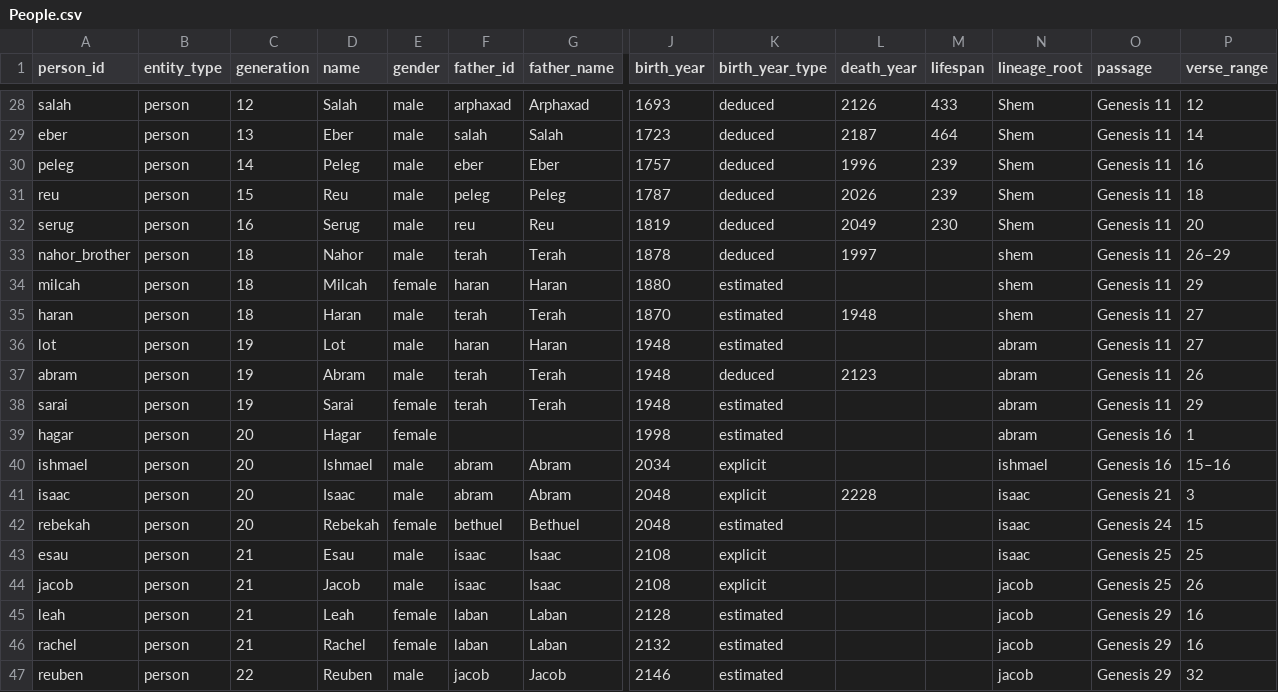
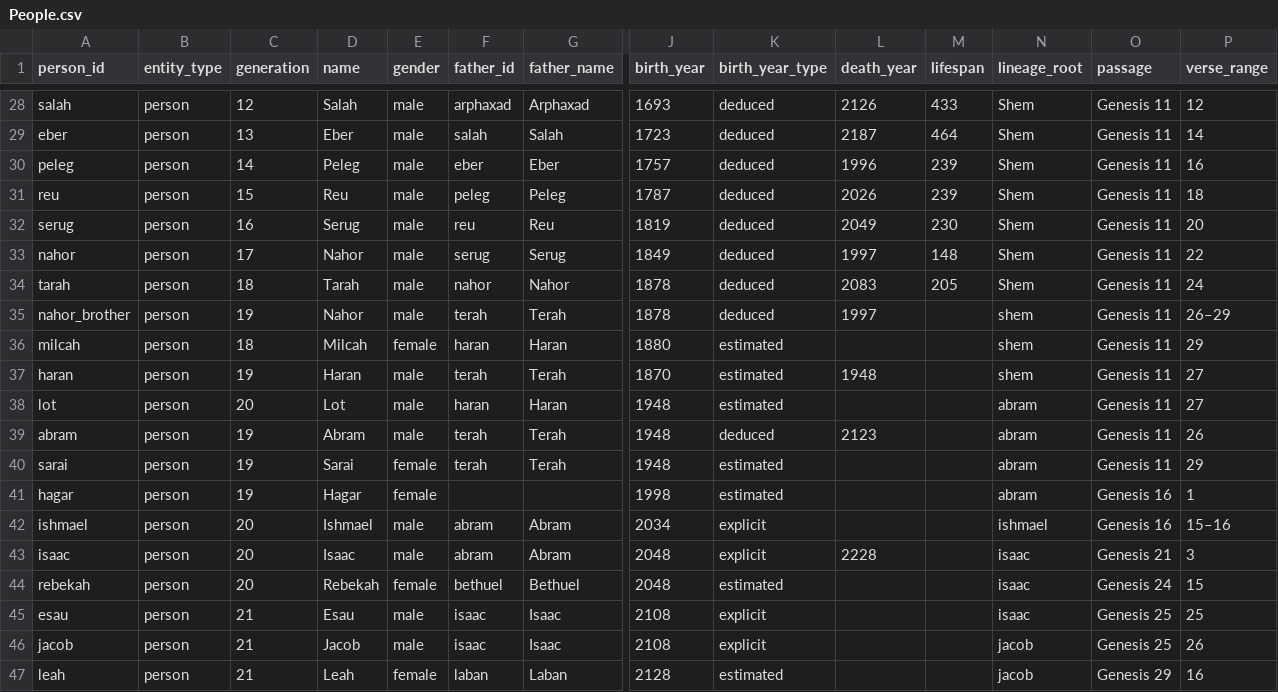
Before and after one commit to chewinga/Bible-Timeline, a CSV file: People.csv, drawn as a sheet; only a part is shown, gaps mark what is left out; the shorter side is filled out with more unchanged rows; addresses are those after the commit; rows hold the shown columns only; the diff names each change by its address in the sheet, - before the commit and + after, or states it on an @@ line.

Commit message:
Update People.csv

```diff
--- a/People.csv
+++ b/People.csv
+row 33: nahor | person | 17 | Nahor | male | serug | Serug | 1849 | deduced | 1997 | 148 | Shem | Genesis 11 | 22
+row 34: tarah | person | 18 | Tarah | male | nahor | Nahor | 1878 | deduced | 2083 | 205 | Shem | Genesis 11 | 24
-C35 (generation): 18
+C35 (generation): 19
-C37 (generation): 18
+C37 (generation): 19
-C38 (generation): 19
+C38 (generation): 20
-C41 (generation): 20
+C41 (generation): 19
```
